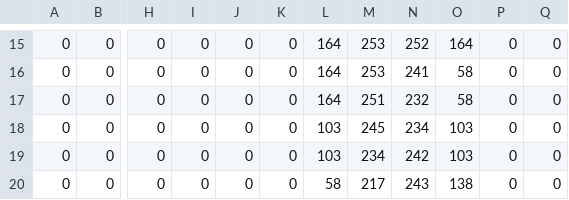
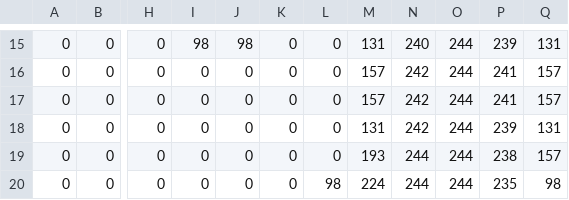
Before and after one commit to matuneville/ml-projects, a CSV file: projects/handwritten-digits-recognition/img/num1.csv, drawn as a sheet; only a part is shown, gaps mark what is left out; the diff covers the shown part only; the diff names each change by its address in the sheet, - before the commit and + after, or states it on an @@ line.

```diff
--- a/projects/handwritten-digits-recognition/img/num1.csv
+++ b/projects/handwritten-digits-recognition/img/num1.csv
-I15: 0
+I15: 98
-J15: 0
+J15: 98
-L15:L17: 164
+L15:L17: 0
-M15: 253
+M15: 131
-N15: 252
+N15: 240
-O15: 164
+O15: 244
-P15: 0
+P15: 239
-Q15: 0
+Q15: 131
-M16: 253
+M16: 157
-N16: 241
+N16: 242
-O16:O17: 58
+O16:O17: 244
-P16:P17: 0
+P16:P17: 241
-Q16:Q17: 0
+Q16:Q17: 157
-M17: 251
+M17: 157
-N17: 232
+N17: 242
-L18:L19: 103
+L18:L19: 0
-M18: 245
+M18: 131
-N18: 234
+N18: 242
-O18:O19: 103
+O18:O19: 244
-P18: 0
+P18: 239
-Q18: 0
+Q18: 131
-M19: 234
+M19: 193
-N19: 242
+N19: 244
-P19: 0
+P19: 238
-Q19: 0
+Q19: 157
-L20: 58
+L20: 98
-M20: 217
+M20: 224
-N20: 243
+N20: 244
-O20: 138
+O20: 244
-P20: 0
+P20: 235
-Q20: 0
+Q20: 98
```
Also changed, not shown: 151 edited cells elsewhere in this file, projects/handwritten-digits-recognition/img/num4.csv, projects/handwritten-digits-recognition/img/num7.csv, 5 other files.
